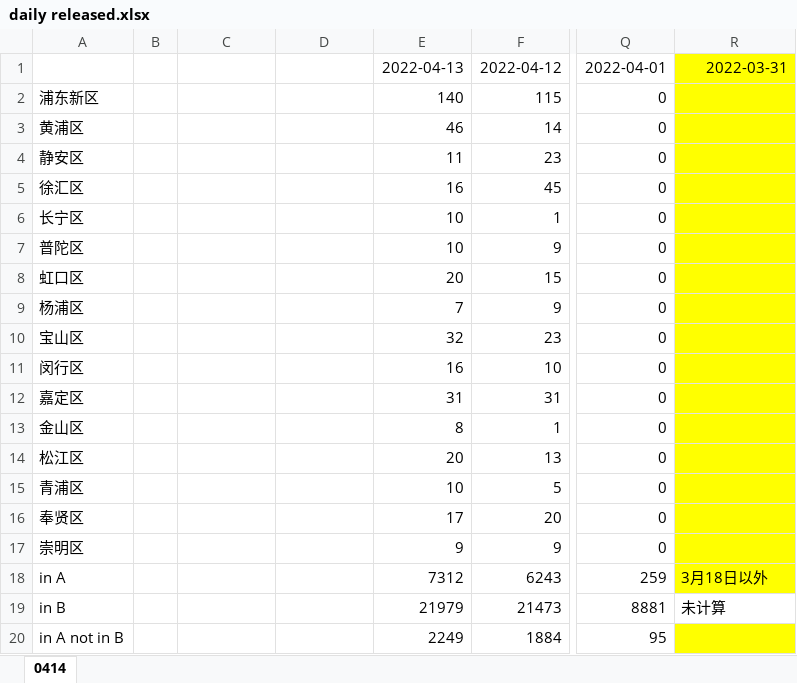
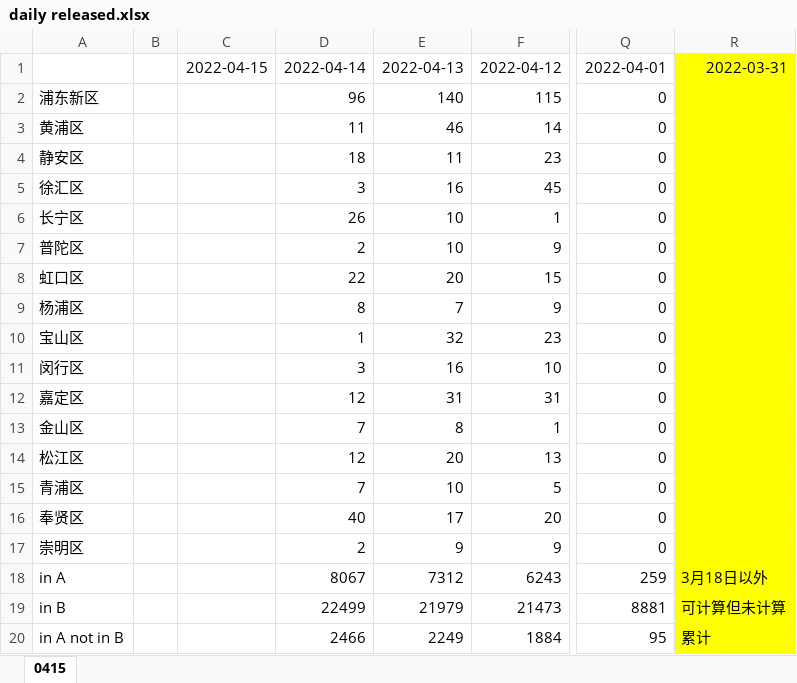
Before and after one commit to coronin/shanghai-2022Mar, an Excel workbook: daily released.xlsx, sheet 0415, drawn as a sheet; only a part is shown, gaps mark what is left out; values as stored, in another font and other column widths than the file's, no borders; the diff names each change by its address in the sheet, - before the commit and + after, or states it on an @@ line.

```diff
--- a/daily released.xlsx (sheet 0415)
+++ b/daily released.xlsx (sheet 0415)
-sheet tab: 0414
+sheet tab: 0415
-C1: (empty)
+C1: 2022-04-15
-D1: (empty)
+D1: 2022-04-14
-D2: (empty)
+D2: 96
-D3: (empty)
+D3: 11
-D4: (empty)
+D4: 18
-D5: (empty)
+D5: 3
-D6: (empty)
+D6: 26
-D7: (empty)
+D7: 2
-D8: (empty)
+D8: 22
-D9: (empty)
+D9: 8
-D10: (empty)
+D10: 1
-D11: (empty)
+D11: 3
-D12: (empty)
+D12: 12
-D13: (empty)
+D13: 7
-D14: (empty)
+D14: 12
-D15: (empty)
+D15: 7
-D16: (empty)
+D16: 40
-D17: (empty)
+D17: 2
-D18: (empty)
+D18: 8067
-D19: (empty)
+D19: 22499
-R19: 未计算
+R19: 可计算但未计算
-R19 fill: none
+R19 fill: #FFFF00
-D20: (empty)
+D20: 2466
-R20: (empty)
+R20: 累计
```
Also changed, not shown: 5 other files.
